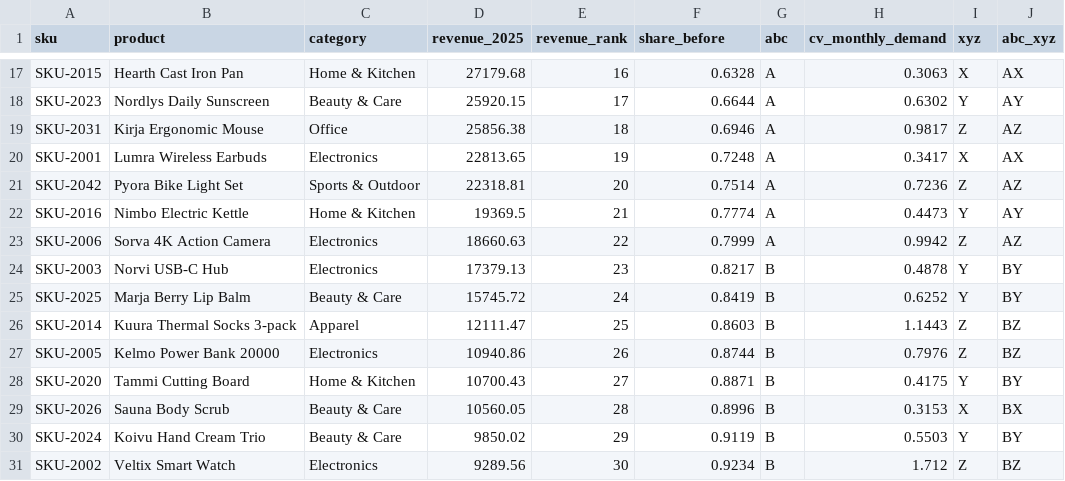
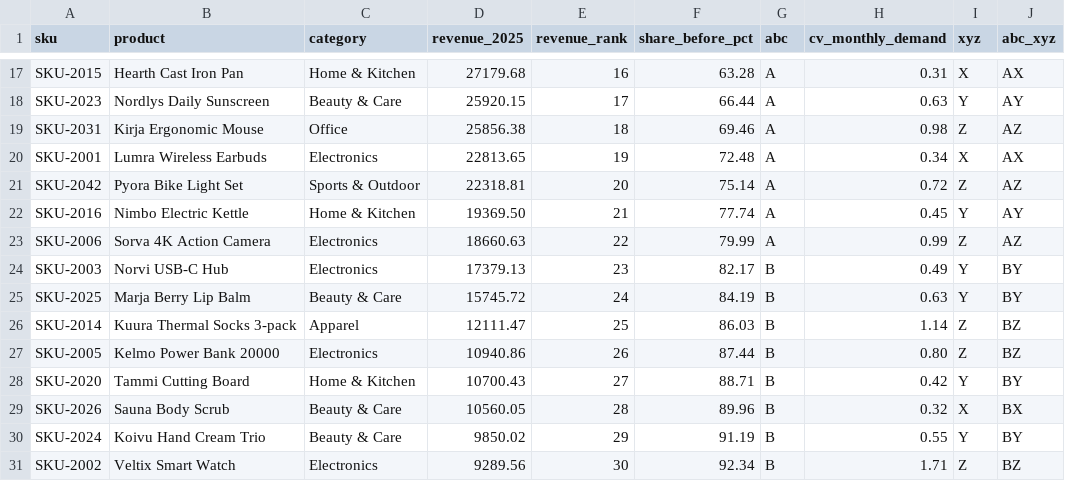
Before and after one commit to hredoymesha/excel-retail-operations-dashboard, a CSV file: outputs/abc_xyz.csv, drawn as a sheet; only a part is shown, gaps mark what is left out; the diff covers the shown part only; the diff names each change by its address in the sheet, - before the commit and + after, or states it on an @@ line.

```diff
--- a/outputs/abc_xyz.csv
+++ b/outputs/abc_xyz.csv
-F1: share_before
+F1: share_before_pct
-F17 (share_before_pct): 0.6328
+F17 (share_before_pct): 63.28
-H17 (cv_monthly_demand): 0.3063
+H17 (cv_monthly_demand): 0.31
-F18 (share_before_pct): 0.6644
+F18 (share_before_pct): 66.44
-H18 (cv_monthly_demand): 0.6302
+H18 (cv_monthly_demand): 0.63
-F19 (share_before_pct): 0.6946
+F19 (share_before_pct): 69.46
-H19 (cv_monthly_demand): 0.9817
+H19 (cv_monthly_demand): 0.98
-F20 (share_before_pct): 0.7248
+F20 (share_before_pct): 72.48
-H20 (cv_monthly_demand): 0.3417
+H20 (cv_monthly_demand): 0.34
-F21 (share_before_pct): 0.7514
+F21 (share_before_pct): 75.14
-H21 (cv_monthly_demand): 0.7236
+H21 (cv_monthly_demand): 0.72
-D22 (revenue_2025): 19369.5
+D22 (revenue_2025): 19369.50
-F22 (share_before_pct): 0.7774
+F22 (share_before_pct): 77.74
-H22 (cv_monthly_demand): 0.4473
+H22 (cv_monthly_demand): 0.45
-F23 (share_before_pct): 0.7999
+F23 (share_before_pct): 79.99
-H23 (cv_monthly_demand): 0.9942
+H23 (cv_monthly_demand): 0.99
-F24 (share_before_pct): 0.8217
+F24 (share_before_pct): 82.17
-H24 (cv_monthly_demand): 0.4878
+H24 (cv_monthly_demand): 0.49
-F25 (share_before_pct): 0.8419
+F25 (share_before_pct): 84.19
-H25 (cv_monthly_demand): 0.6252
+H25 (cv_monthly_demand): 0.63
-F26 (share_before_pct): 0.8603
+F26 (share_before_pct): 86.03
-H26 (cv_monthly_demand): 1.1443
+H26 (cv_monthly_demand): 1.14
-F27 (share_before_pct): 0.8744
+F27 (share_before_pct): 87.44
-H27 (cv_monthly_demand): 0.7976
+H27 (cv_monthly_demand): 0.80
-F28 (share_before_pct): 0.8871
+F28 (share_before_pct): 88.71
-H28 (cv_monthly_demand): 0.4175
+H28 (cv_monthly_demand): 0.42
-F29 (share_before_pct): 0.8996
+F29 (share_before_pct): 89.96
-H29 (cv_monthly_demand): 0.3153
+H29 (cv_monthly_demand): 0.32
-F30 (share_before_pct): 0.9119
+F30 (share_before_pct): 91.19
-H30 (cv_monthly_demand): 0.5503
+H30 (cv_monthly_demand): 0.55
-F31 (share_before_pct): 0.9234
+F31 (share_before_pct): 92.34
-H31 (cv_monthly_demand): 1.712
+H31 (cv_monthly_demand): 1.71
```
Also changed, not shown: 57 edited cells elsewhere in this file, outputs/forecast_next12.csv, outputs/monthly_trend.csv, 25 other files.
